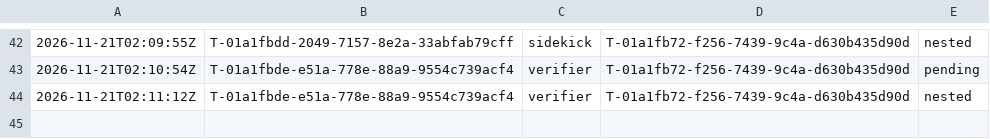
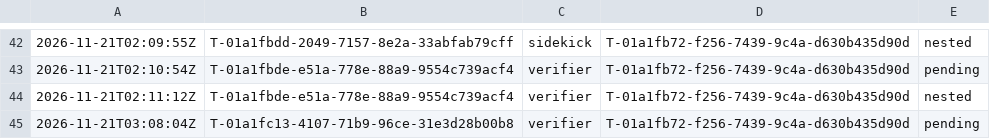
Before and after one commit to br1anchen/open-pstack, a TSV file: nest-pending.tsv, drawn as a sheet; only a part is shown, gaps mark what is left out; the diff names each change by its address in the sheet, - before the commit and + after, or states it on an @@ line.

```diff
--- a/nest-pending.tsv
+++ b/nest-pending.tsv
+row 45: 2026-11-21T03:08:04Z | T-01a1fc13-4107-71b9-96ce-31e3d28b00b8 | verifier | T-01a1fb72-f256-7439-9c4a-d630b435d90d | pending
```
Also changed, not shown: events/master-g2.tsv, 2 other files.
